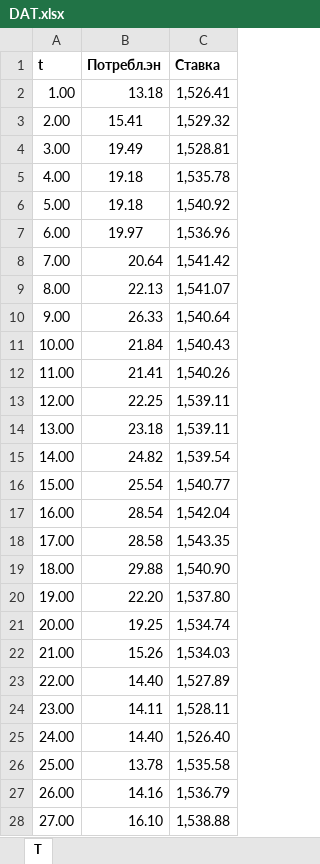
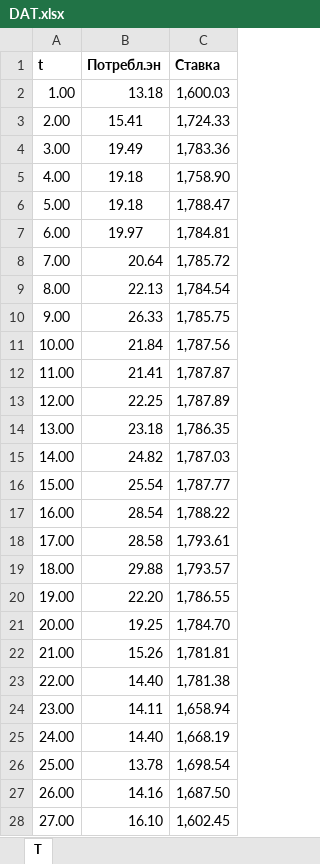
Before and after one commit to Drilyazenh/ML_AI, an Excel workbook: Time series analysis/StudConsumption/DAT.xlsx, sheet T, drawn as a sheet; only a part is shown; values as stored, in another font and other column widths than the file's, no borders; the diff covers the shown part only; the diff names each change by its address in the sheet, - before the commit and + after, or states it on an @@ line.

```diff
--- a/Time series analysis/StudConsumption/DAT.xlsx (sheet T)
+++ b/Time series analysis/StudConsumption/DAT.xlsx (sheet T)
-C2 (Ставка): 1,526.41
+C2 (Ставка): 1,600.03
-C3 (Ставка): 1,529.32
+C3 (Ставка): 1,724.33
-C4 (Ставка): 1,528.81
+C4 (Ставка): 1,783.36
-C5 (Ставка): 1,535.78
+C5 (Ставка): 1,758.90
-C6 (Ставка): 1,540.92
+C6 (Ставка): 1,788.47
-C7 (Ставка): 1,536.96
+C7 (Ставка): 1,784.81
-C8 (Ставка): 1,541.42
+C8 (Ставка): 1,785.72
-C9 (Ставка): 1,541.07
+C9 (Ставка): 1,784.54
-C10 (Ставка): 1,540.64
+C10 (Ставка): 1,785.75
-C11 (Ставка): 1,540.43
+C11 (Ставка): 1,787.56
-C12 (Ставка): 1,540.26
+C12 (Ставка): 1,787.87
-C13 (Ставка): 1,539.11
+C13 (Ставка): 1,787.89
-C14 (Ставка): 1,539.11
+C14 (Ставка): 1,786.35
-C15 (Ставка): 1,539.54
+C15 (Ставка): 1,787.03
-C16 (Ставка): 1,540.77
+C16 (Ставка): 1,787.77
-C17 (Ставка): 1,542.04
+C17 (Ставка): 1,788.22
-C18 (Ставка): 1,543.35
+C18 (Ставка): 1,793.61
-C19 (Ставка): 1,540.90
+C19 (Ставка): 1,793.57
-C20 (Ставка): 1,537.80
+C20 (Ставка): 1,786.55
-C21 (Ставка): 1,534.74
+C21 (Ставка): 1,784.70
-C22 (Ставка): 1,534.03
+C22 (Ставка): 1,781.81
-C23 (Ставка): 1,527.89
+C23 (Ставка): 1,781.38
-C24 (Ставка): 1,528.11
+C24 (Ставка): 1,658.94
-C25 (Ставка): 1,526.40
+C25 (Ставка): 1,668.19
-C26 (Ставка): 1,535.58
+C26 (Ставка): 1,698.54
-C27 (Ставка): 1,536.79
+C27 (Ставка): 1,687.50
-C28 (Ставка): 1,538.88
+C28 (Ставка): 1,602.45
```
Also changed, not shown: 693 edited cells elsewhere in this sheet, Time series analysis/StudConsumption/DATwithDay.xlsx, 6 other files.
